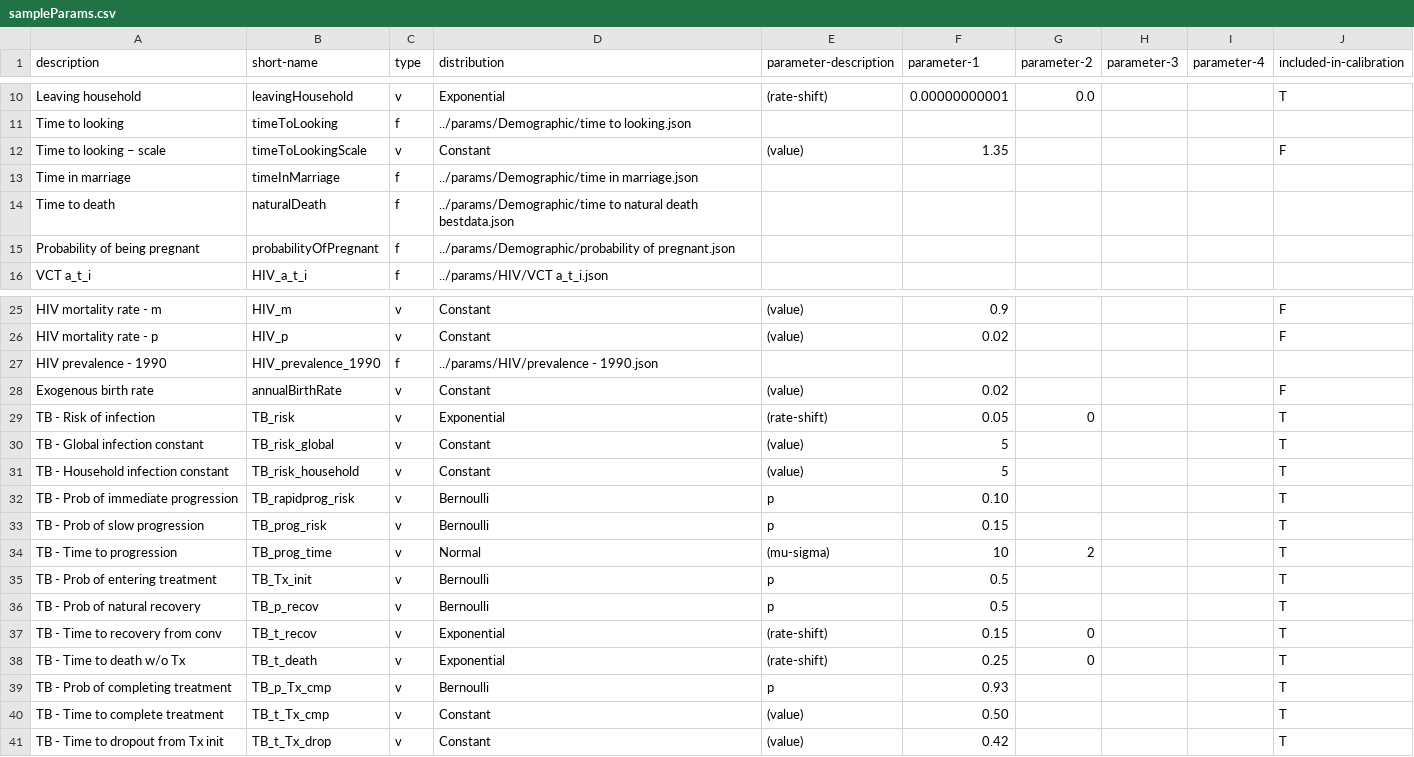
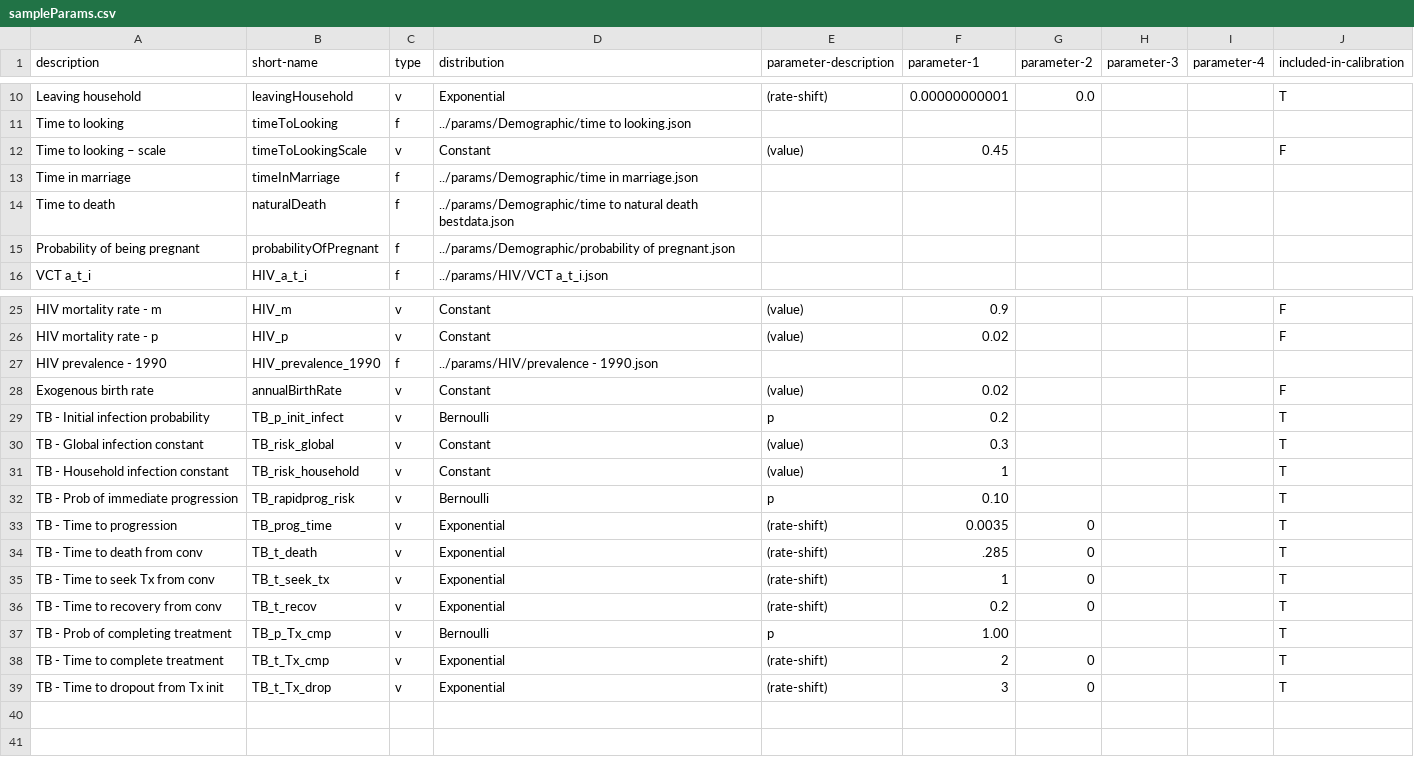
Before and after one commit to yjjong623/TBABM, a CSV file: params/sampleParams.csv, drawn as a sheet; only a part is shown, gaps mark what is left out.

```diff
--- a/params/sampleParams.csv
+++ b/params/sampleParams.csv
@@ -11,3 +11,3 @@ Leaving household,leavingHousehold,v,Exponential,(rate-shift),0.00000000001,0.0,
 Time to looking,timeToLooking,f,../params/Demographic/time to looking.json,,,,,,
-Time to looking – scale,timeToLookingScale,v,Constant,(value),1.35,,,,F
+Time to looking – scale,timeToLookingScale,v,Constant,(value),0.45,,,,F
 Time in marriage,timeInMarriage,f,../params/Demographic/time in marriage.json,,,,,,
@@ -28,14 +28,12 @@ HIV prevalence - 1990,HIV_prevalence_1990,f,../params/HIV/prevalence - 1990.json
 Exogenous birth rate,annualBirthRate,v,Constant,(value),0.02,,,,F
-TB - Risk of infection,TB_risk,v,Exponential,(rate-shift),0.05,0,,,T
-TB - Global infection constant,TB_risk_global,v,Constant,(value),5,,,,T
-TB - Household infection constant,TB_risk_household,v,Constant,(value),5,,,,T
+TB - Initial infection probability,TB_p_init_infect,v,Bernoulli,p,0.2,,,,T
+TB - Global infection constant,TB_risk_global,v,Constant,(value),0.3,,,,T
+TB - Household infection constant,TB_risk_household,v,Constant,(value),1,,,,T
 TB - Prob of immediate progression,TB_rapidprog_risk,v,Bernoulli,p,0.10,,,,T
-TB - Prob of slow progression,TB_prog_risk,v,Bernoulli,p,0.15,,,,T
-TB - Time to progression,TB_prog_time,v,Normal,(mu-sigma),10,2,,,T
-TB - Prob of entering treatment,TB_Tx_init,v,Bernoulli,p,0.5,,,,T
-TB - Prob of natural recovery,TB_p_recov,v,Bernoulli,p,0.5,,,,T
-TB - Time to recovery from conv,TB_t_recov,v,Exponential,(rate-shift),0.15,0,,,T
-TB - Time to death w/o Tx,TB_t_death,v,Exponential,(rate-shift),0.25,0,,,T
-TB - Prob of completing treatment,TB_p_Tx_cmp,v,Bernoulli,p,0.93,,,,T
-TB - Time to complete treatment,TB_t_Tx_cmp,v,Constant,(value),0.50,,,,T
-TB - Time to dropout from Tx init,TB_t_Tx_drop,v,Constant,(value),0.42,,,,T
+TB - Time to progression,TB_prog_time,v,Exponential,(rate-shift),0.0035,0,,,T
+TB - Time to death from conv,TB_t_death,v,Exponential,(rate-shift),.285,0,,,T
+TB - Time to seek Tx from conv,TB_t_seek_tx,v,Exponential,(rate-shift),1,0,,,T
+TB - Time to recovery from conv,TB_t_recov,v,Exponential,(rate-shift),0.2,0,,,T
+TB - Prob of completing treatment,TB_p_Tx_cmp,v,Bernoulli,p,1.00,,,,T
+TB - Time to complete treatment,TB_t_Tx_cmp,v,Exponential,(rate-shift),2,0,,,T
+TB - Time to dropout from Tx init,TB_t_Tx_drop,v,Exponential,(rate-shift),3,0,,,T
```
Also changed, not shown: 24 other files.
